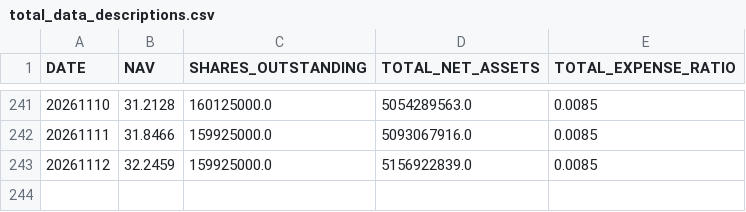
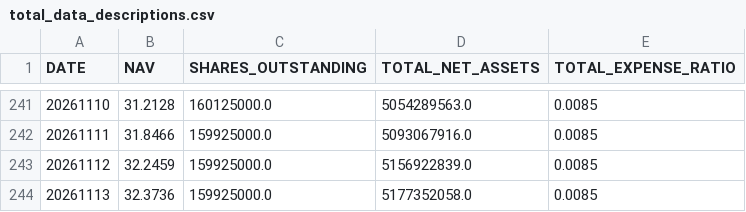
Before and after one commit to ettoll/tracking_beer, a CSV file: data/total_data_descriptions.csv, drawn as a sheet; only a part is shown, gaps mark what is left out; the diff names each change by its address in the sheet, - before the commit and + after, or states it on an @@ line.

```diff
--- a/data/total_data_descriptions.csv
+++ b/data/total_data_descriptions.csv
+row 244: 20261113 | 32.3736 | 159925000.0 | 5177352058.0 | 0.0085
```
Also changed, not shown: data/total_data_positions.csv.
